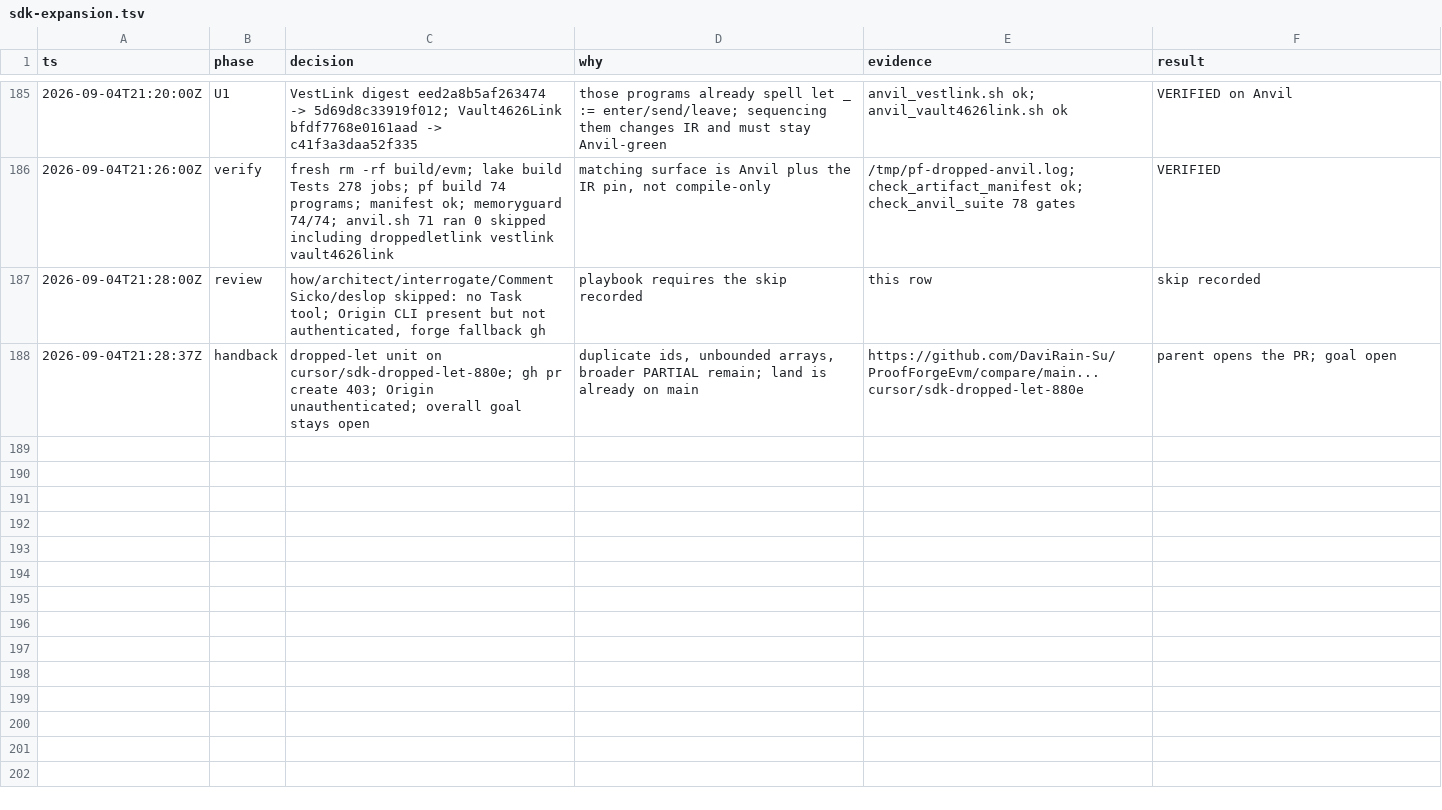
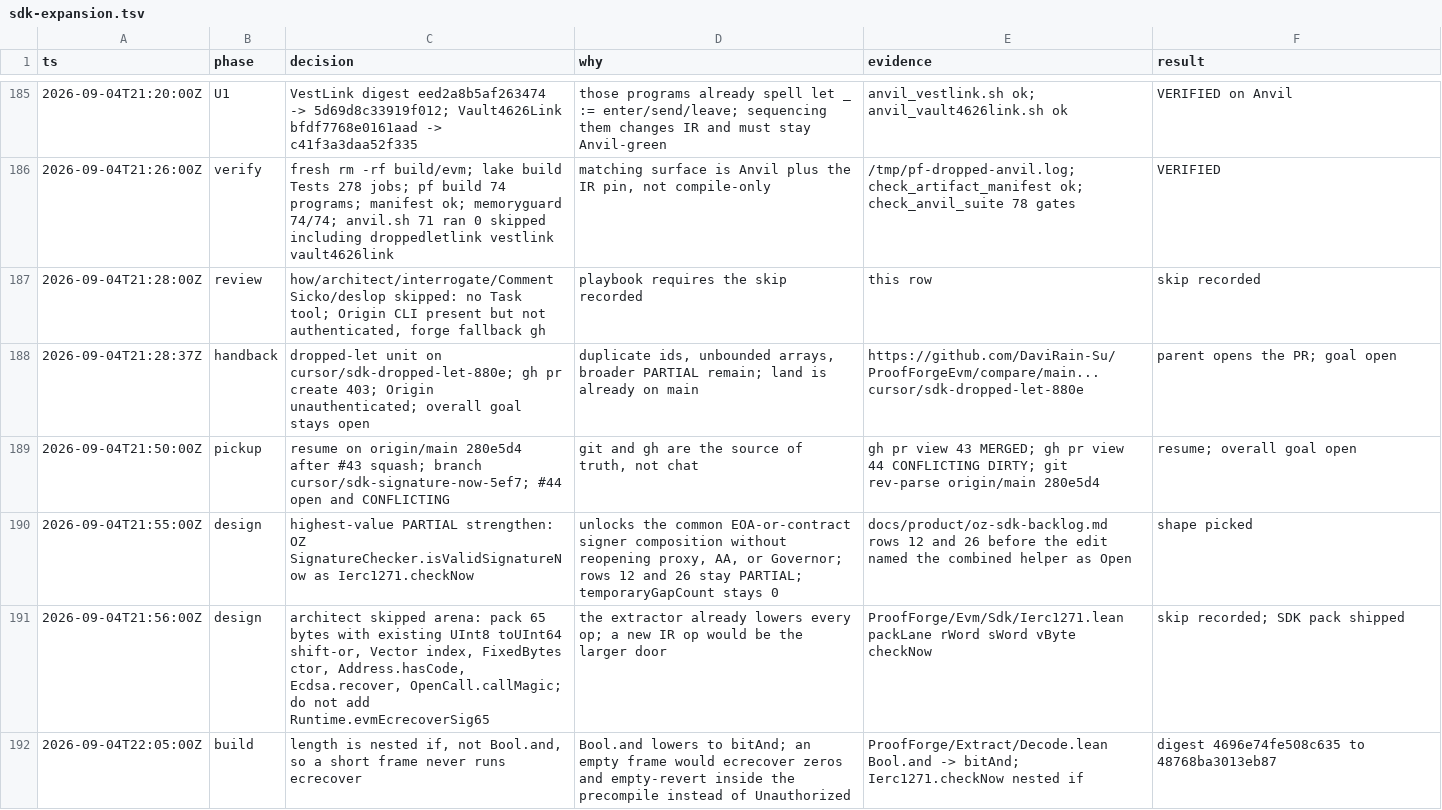
Before and after one commit to DaviRain-Su/ProofForgeEvm, a TSV file: docs/decisions/sdk-expansion.tsv, drawn as a sheet; only a part is shown, gaps mark what is left out; the diff covers the shown part only; the diff names each change by its address in the sheet, - before the commit and + after, or states it on an @@ line.

```diff
--- a/docs/decisions/sdk-expansion.tsv
+++ b/docs/decisions/sdk-expansion.tsv
+row 189: 2026-09-04T21:50:00Z | pickup | resume on origin/main 280e5d4 after #43 squash; branch cursor/sdk-signature-now-5ef7; #44 open and CONFLICTING | git and gh are the source of truth, not chat | gh pr view 43 MERGED; gh pr view 44 CONFLICTING DIRTY; git rev-parse origin/main 280e5d4 | resume; overall goal open
+row 190: 2026-09-04T21:55:00Z | design | highest-value PARTIAL strengthen: OZ SignatureChecker.isValidSignatureNow as Ierc1271.checkNow | unlocks the common EOA-or-contract signer composition without reopening proxy, AA, or Governor; rows 12 and 26 stay PARTIAL; temporaryGapCount stays 0 | docs/product/oz-sdk-backlog.md rows 12 and 26 before the edit named the combined helper as Open | shape picked
+row 191: 2026-09-04T21:56:00Z | design | architect skipped arena: pack 65 bytes with existing UInt8 toUInt64 shift-or, Vector index, FixedBytes ctor, Address.hasCode, Ecdsa.recover, OpenCall.callMagic; do not add Runtime.evmEcrecoverSig65 | the extractor already lowers every op; a new IR op would be the larger door | ProofForge/Evm/Sdk/Ierc1271.lean packLane rWord sWord vByte checkNow | skip recorded; SDK pack shipped
+row 192: 2026-09-04T22:05:00Z | build | length is nested if, not Bool.and, so a short frame never runs ecrecover | Bool.and lowers to bitAnd; an empty frame would ecrecover zeros and empty-revert inside the precompile instead of Unauthorized | ProofForge/Extract/Decode.lean Bool.and -> bitAnd; Ierc1271.checkNow nested if | digest 4696e74fe508c635 to 48768ba3013eb87
```
Also changed, not shown: 4 added rows elsewhere in this file.
